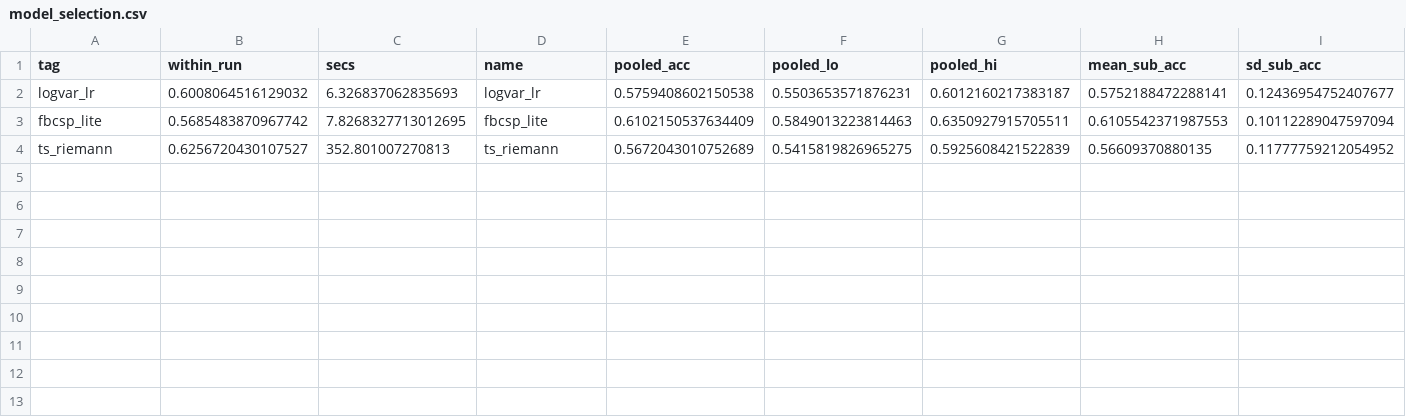
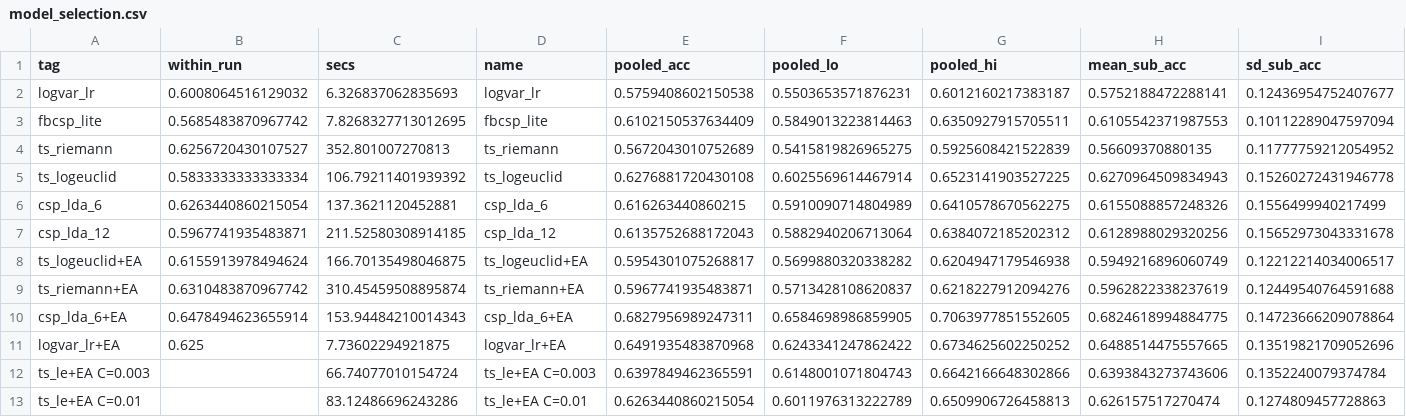
Before and after one commit to yslidev/ntab-eeg-mi, a CSV file: results/model_selection.csv, drawn as a sheet; only a part is shown; rows hold the shown columns only; the diff names each change by its address in the sheet, - before the commit and + after, or states it on an @@ line.

Commit message:
Covariance-domain CSP, shrunk alignment, second selection pass

```diff
--- a/results/model_selection.csv
+++ b/results/model_selection.csv
+row 5: ts_logeuclid | 0.5833333333333334 | 106.79211401939392 | ts_logeuclid | 0.6276881720430108 | 0.6025569614467914 | 0.6523141903527225 | 0.6270964509834943 | 0.15260272431946778
+row 6: csp_lda_6 | 0.6263440860215054 | 137.3621120452881 | csp_lda_6 | 0.616263440860215 | 0.5910090714804989 | 0.6410578670562275 | 0.6155088857248326 | 0.1556499940217499
+row 7: csp_lda_12 | 0.5967741935483871 | 211.52580308914185 | csp_lda_12 | 0.6135752688172043 | 0.5882940206713064 | 0.6384072185202312 | 0.6128988029320256 | 0.15652973043331678
+row 8: ts_logeuclid+EA | 0.6155913978494624 | 166.70135498046875 | ts_logeuclid+EA | 0.5954301075268817 | 0.5699880320338282 | 0.6204947179546938 | 0.5949216896060749 | 0.12212214034006517
+row 9: ts_riemann+EA | 0.6310483870967742 | 310.45459508895874 | ts_riemann+EA | 0.5967741935483871 | 0.5713428108620837 | 0.6218227912094276 | 0.5962822338237619 | 0.12449540764591688
+row 10: csp_lda_6+EA | 0.6478494623655914 | 153.94484210014343 | csp_lda_6+EA | 0.6827956989247311 | 0.6584698986859905 | 0.7063977851552605 | 0.6824618994884775 | 0.14723666209078864
+row 11: logvar_lr+EA | 0.625 | 7.73602294921875 | logvar_lr+EA | 0.6491935483870968 | 0.6243341247862422 | 0.6734625602250252 | 0.6488514475557665 | 0.13519821709052696
+row 12: ts_le+EA C=0.003 |  | 66.74077010154724 | ts_le+EA C=0.003 | 0.6397849462365591 | 0.6148001071804743 | 0.6642166648302866 | 0.6393843273743606 | 0.1352240079374784
+row 13: ts_le+EA C=0.01 |  | 83.12486696243286 | ts_le+EA C=0.01 | 0.6263440860215054 | 0.6011976313222789 | 0.6509906726458813 | 0.626157517270474 | 0.1274809457728863
```
Also changed, not shown: 14 other files.
